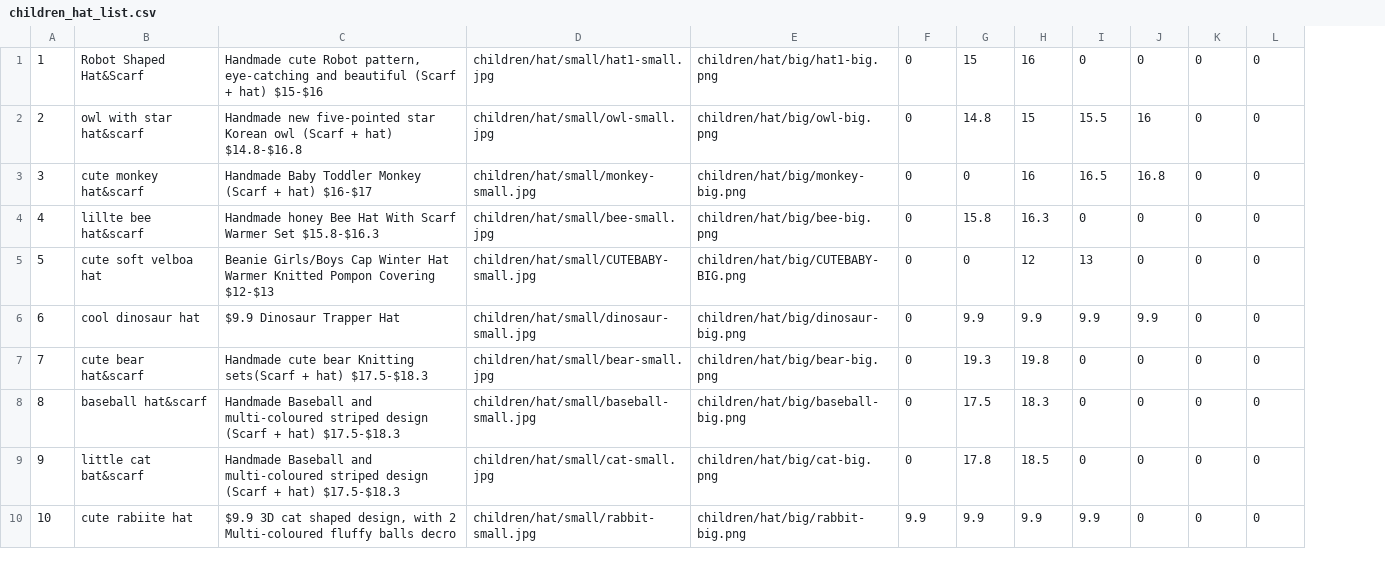
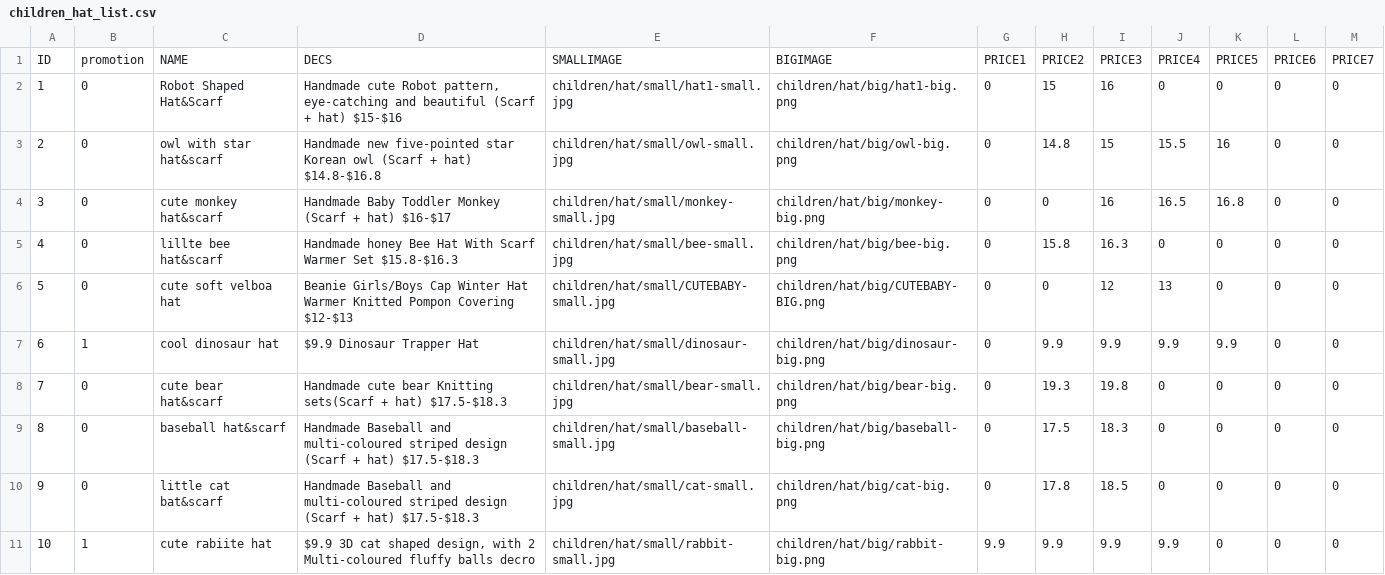
Before and after one commit to lijie/jayhome, a CSV file: data/briabby/children/children_hat_list.csv, drawn as a sheet; only a part is shown; addresses are those after the commit; the diff names each change by its address in the sheet, - before the commit and + after, or states it on an @@ line.

Commit message:
add promotion

```diff
--- a/data/briabby/children/children_hat_list.csv
+++ b/data/briabby/children/children_hat_list.csv
+column B, rows 2-11: 0 | 0 | 0 | 0 | 0 | 1 | 0 | 0 | 0 | 1
+row 1: ID | promotion | NAME | DECS | SMALLIMAGE | BIGIMAGE | PRICE1 | PRICE2 | PRICE3 | PRICE4 | PRICE5 | PRICE6 | PRICE7
```
Also changed, not shown: 2 other files.
